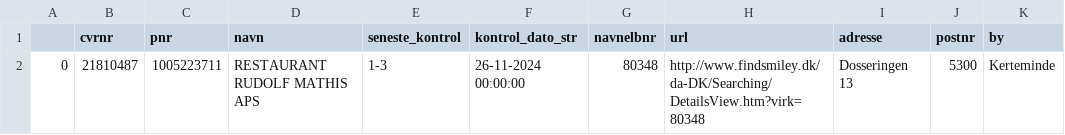
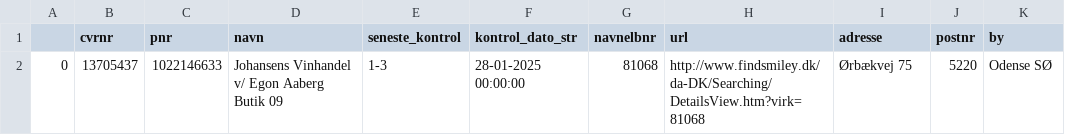
Before and after one commit to TV2-Fyn/scraping-af-foedevarestyrelsens-smileyordning, a CSV file: csv/ikke-sure-smileyer.csv, drawn as a sheet.

```diff
--- a/csv/ikke-sure-smileyer.csv
+++ b/csv/ikke-sure-smileyer.csv
@@ -1,2 +1,2 @@
 ,cvrnr,pnr,navn,seneste_kontrol,kontrol_dato_str,navnelbnr,url,adresse,postnr,by
-0,21810487,1005223711,RESTAURANT RUDOLF MATHIS APS ,1-3,26-11-2024 00:00:00,80348,http://www.findsmiley.dk/da-DK/Searching/DetailsView.htm?virk=80348,Dosseringen  13  ,5300,Kerteminde
+0,13705437,1022146633,Johansens Vinhandel v/ Egon Aaberg Butik 09,1-3,28-01-2025 00:00:00,81068,http://www.findsmiley.dk/da-DK/Searching/DetailsView.htm?virk=81068,Ørbækvej  75  ,5220,Odense SØ
```
Also changed, not shown: csv/smileyer.csv.
